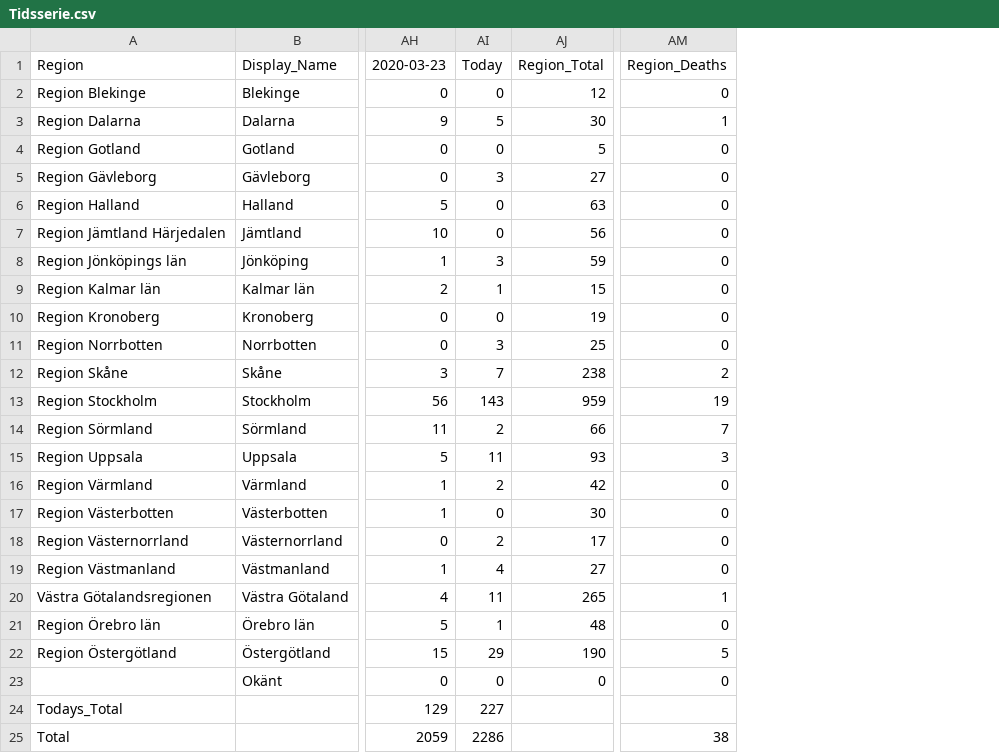
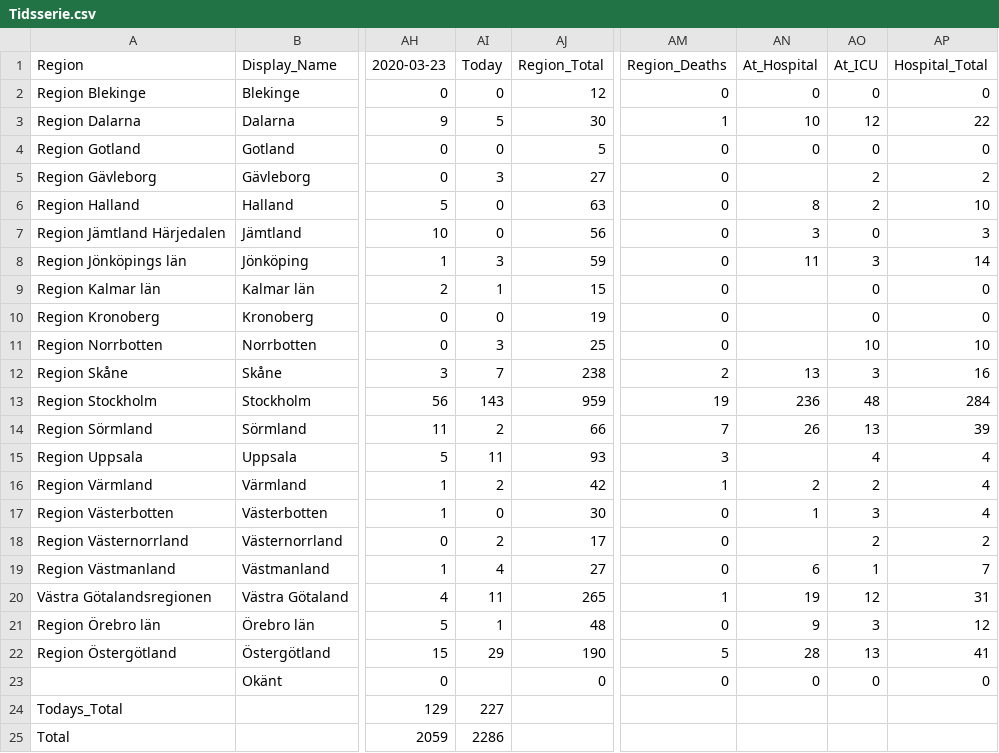
Before and after one commit to elinlutz/gatsby-map, a CSV file: src/data/Tidsserie.csv, drawn as a sheet; only a part is shown, gaps mark what is left out; the diff names each change by its address in the sheet, - before the commit and + after, or states it on an @@ line.

Commit message:
Include hospitalized

```diff
--- a/src/data/Tidsserie.csv
+++ b/src/data/Tidsserie.csv
+column AN, rows 1-23: At_Hospital | 0 | 10 | 0 |  | 8 | 3 | 11 |  |  |  | 13 | 236 | 26 |  | 2 | 1 |  | 6 | 19 | 9 | 28 | 0
+column AO, rows 1-23: At_ICU | 0 | 12 | 0 | 2 | 2 | 0 | 3 | 0 | 0 | 10 | 3 | 48 | 13 | 4 | 2 | 3 | 2 | 1 | 12 | 3 | 13 | 0
+column AP, rows 1-23: Hospital_Total | 0 | 22 | 0 | 2 | 10 | 3 | 14 | 0 | 0 | 10 | 16 | 284 | 39 | 4 | 4 | 4 | 2 | 7 | 31 | 12 | 41 | 0
-AM16: 0
+AM16: 1
-AI23: 0
+AI23: (empty)
-AM25: 38
+AM25: (empty)
```
Also changed, not shown: 5 other files.
